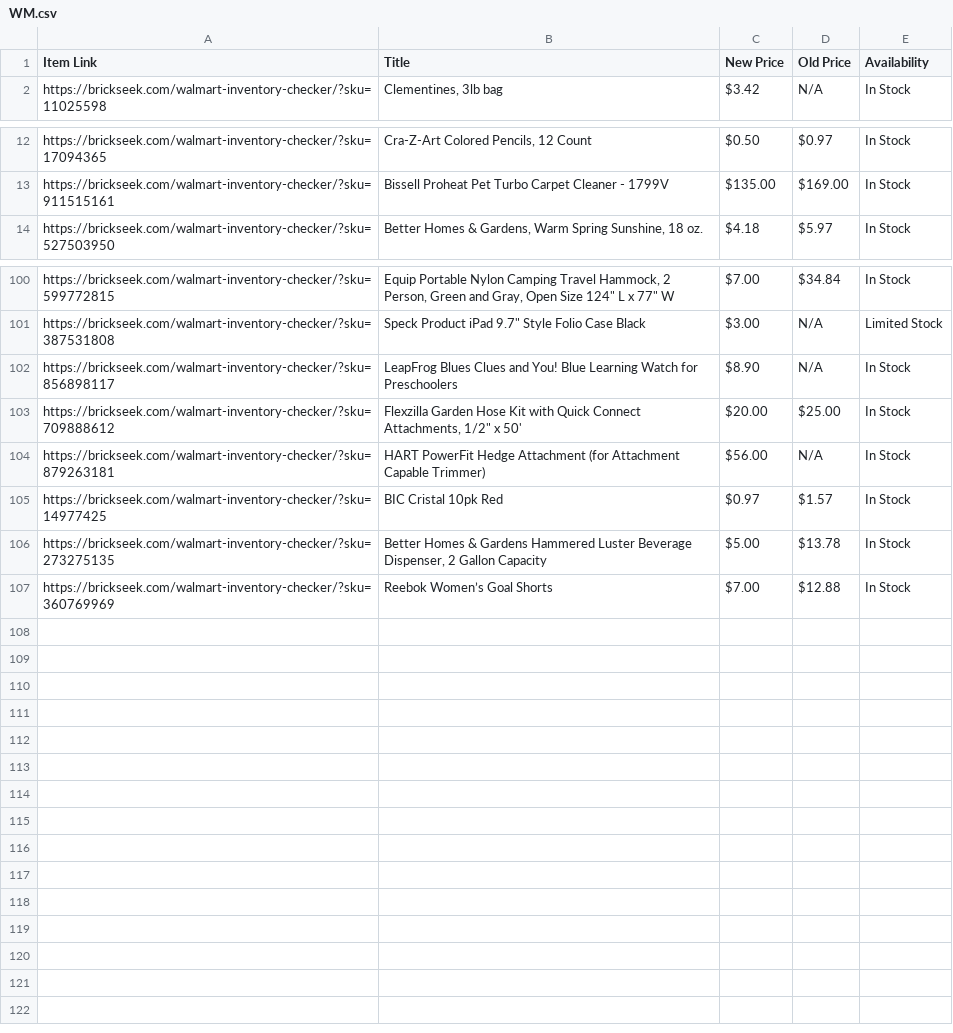
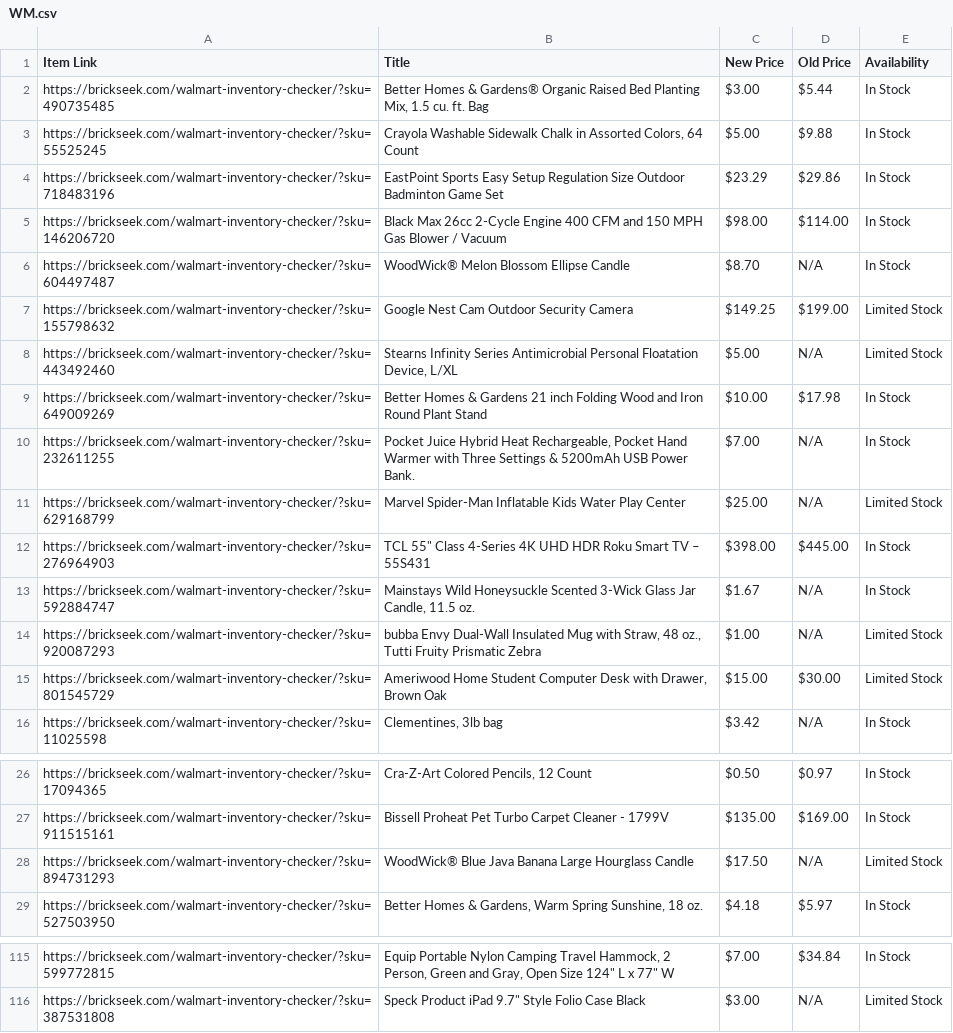
Before and after one commit to Professor42/brickseek, a CSV file: WM.csv, drawn as a sheet; only a part is shown, gaps mark what is left out.

```diff
--- a/WM.csv
+++ b/WM.csv
@@ -1,2 +1,16 @@
 Item Link,Title,New Price,Old Price,Availability
+https://brickseek.com/walmart-inventory-checker/?sku=490735485,"Better Homes & Gardens® Organic Raised Bed Planting Mix, 1.5 cu. ft. Bag",$3.00,$5.44,In Stock
+https://brickseek.com/walmart-inventory-checker/?sku=55525245,"Crayola Washable Sidewalk Chalk in Assorted Colors, 64 Count",$5.00,$9.88,In Stock
+https://brickseek.com/walmart-inventory-checker/?sku=718483196,EastPoint Sports Easy Setup Regulation Size Outdoor Badminton Game Set,$23.29,$29.86,In Stock
+https://brickseek.com/walmart-inventory-checker/?sku=146206720,Black Max 26cc 2-Cycle Engine 400 CFM and 150 MPH Gas Blower / Vacuum,$98.00,$114.00,In Stock
+https://brickseek.com/walmart-inventory-checker/?sku=604497487,WoodWick® Melon Blossom Ellipse Candle,$8.70,N/A,In Stock
+https://brickseek.com/walmart-inventory-checker/?sku=155798632,Google Nest Cam Outdoor Security Camera,$149.25,$199.00,Limited Stock
+https://brickseek.com/walmart-inventory-checker/?sku=443492460,"Stearns Infinity Series Antimicrobial Personal Floatation Device, L/XL",$5.00,N/A,Limited Stock
+https://brickseek.com/walmart-inventory-checker/?sku=649009269,Better Homes & Gardens 21 inch Folding Wood and Iron Round Plant Stand,$10.00,$17.98,In Stock
+https://brickseek.com/walmart-inventory-checker/?sku=232611255,"Pocket Juice Hybrid Heat Rechargeable, Pocket Hand Warmer with Three Settings & 5200mAh USB Power Bank.",$7.00,N/A,In Stock
+https://brickseek.com/walmart-inventory-checker/?sku=629168799,Marvel Spider-Man Inflatable Kids Water Play Center,$25.00,N/A,Limited Stock
+https://brickseek.com/walmart-inventory-checker/?sku=276964903,"TCL 55"" Class 4-Series 4K UHD HDR Roku Smart TV – 55S431",$398.00,$445.00,In Stock
+https://brickseek.com/walmart-inventory-checker/?sku=592884747,"Mainstays Wild Honeysuckle Scented 3-Wick Glass Jar Candle, 11.5 oz.",$1.67,N/A,In Stock
+https://brickseek.com/walmart-inventory-checker/?sku=920087293,"bubba Envy Dual-Wall Insulated Mug with Straw, 48 oz., Tutti Fruity Prismatic Zebra",$1.00,N/A,Limited Stock
+https://brickseek.com/walmart-inventory-checker/?sku=801545729,"Ameriwood Home Student Computer Desk with Drawer, Brown Oak",$15.00,$30.00,Limited Stock
 https://brickseek.com/walmart-inventory-checker/?sku=11025598,"Clementines, 3lb bag",$3.42,N/A,In Stock
@@ -13,2 +27,3 @@ https://brickseek.com/walmart-inventory-checker/?sku=17094365,"Cra-Z-Art Colored
 https://brickseek.com/walmart-inventory-checker/?sku=911515161,Bissell Proheat Pet Turbo Carpet Cleaner - 1799V,$135.00,$169.00,In Stock
+https://brickseek.com/walmart-inventory-checker/?sku=894731293,WoodWick® Blue Java Banana Large Hourglass Candle,$17.50,N/A,Limited Stock
 https://brickseek.com/walmart-inventory-checker/?sku=527503950,"Better Homes & Gardens, Warm Spring Sunshine, 18 oz.",$4.18,$5.97,In Stock
@@ -101,7 +116 @@ https://brickseek.com/walmart-inventory-checker/?sku=599772815,"Equip Portable N
 https://brickseek.com/walmart-inventory-checker/?sku=387531808,"Speck Product iPad 9.7"" Style Folio Case Black",$3.00,N/A,Limited Stock
-https://brickseek.com/walmart-inventory-checker/?sku=856898117,LeapFrog Blues Clues and You! Blue Learning Watch for Preschoolers,$8.90,N/A,In Stock
-https://brickseek.com/walmart-inventory-checker/?sku=709888612,"Flexzilla Garden Hose Kit with Quick Connect Attachments, 1/2"" x 50'",$20.00,$25.00,In Stock
-https://brickseek.com/walmart-inventory-checker/?sku=879263181,HART PowerFit Hedge Attachment (for Attachment Capable Trimmer),$56.00,N/A,In Stock
-https://brickseek.com/walmart-inventory-checker/?sku=14977425,BIC Cristal 10pk Red,$0.97,$1.57,In Stock
-https://brickseek.com/walmart-inventory-checker/?sku=273275135,"Better Homes & Gardens Hammered Luster Beverage Dispenser, 2 Gallon Capacity",$5.00,$13.78,In Stock
-https://brickseek.com/walmart-inventory-checker/?sku=360769969,Reebok Women’s Goal Shorts,$7.00,$12.88,In Stock
```
